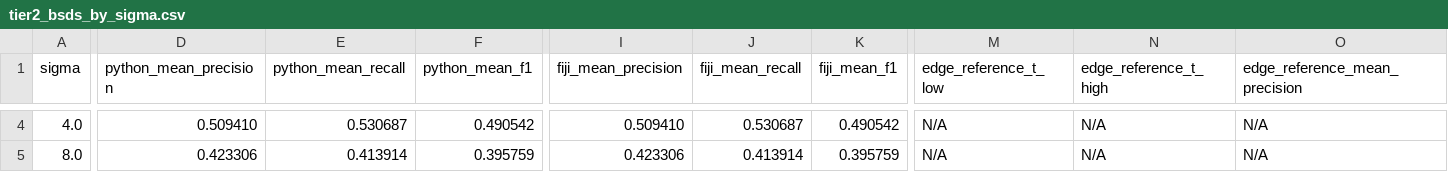
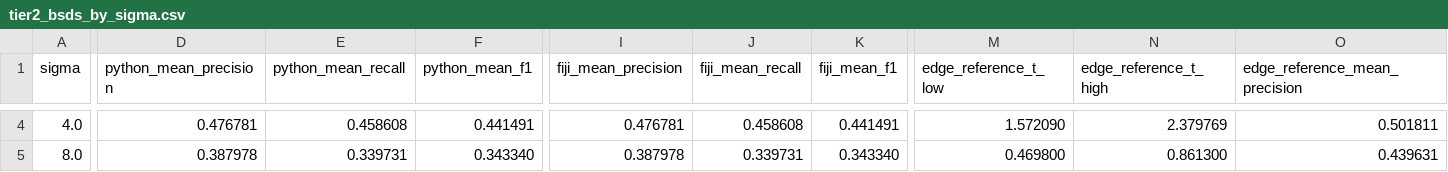
Before and after one commit to ndmanh1811/XLA, a CSV file: outputs/metrics/tier2_bsds_by_sigma.csv, drawn as a sheet; only a part is shown, gaps mark what is left out; the diff covers the shown part only; the diff names each change by its address in the sheet, - before the commit and + after, or states it on an @@ line.

```diff
--- a/outputs/metrics/tier2_bsds_by_sigma.csv
+++ b/outputs/metrics/tier2_bsds_by_sigma.csv
-D4 (python_mean_precision): 0.509410
+D4 (python_mean_precision): 0.476781
-E4 (python_mean_recall): 0.530687
+E4 (python_mean_recall): 0.458608
-F4 (python_mean_f1): 0.490542
+F4 (python_mean_f1): 0.441491
-I4 (fiji_mean_precision): 0.509410
+I4 (fiji_mean_precision): 0.476781
-J4 (fiji_mean_recall): 0.530687
+J4 (fiji_mean_recall): 0.458608
-K4 (fiji_mean_f1): 0.490542
+K4 (fiji_mean_f1): 0.441491
-M4 (edge_reference_t_low): N/A
+M4 (edge_reference_t_low): 1.572090
-N4 (edge_reference_t_high): N/A
+N4 (edge_reference_t_high): 2.379769
-O4 (edge_reference_mean_precision): N/A
+O4 (edge_reference_mean_precision): 0.501811
-D5 (python_mean_precision): 0.423306
+D5 (python_mean_precision): 0.387978
-E5 (python_mean_recall): 0.413914
+E5 (python_mean_recall): 0.339731
-F5 (python_mean_f1): 0.395759
+F5 (python_mean_f1): 0.343340
-I5 (fiji_mean_precision): 0.423306
+I5 (fiji_mean_precision): 0.387978
-J5 (fiji_mean_recall): 0.413914
+J5 (fiji_mean_recall): 0.339731
-K5 (fiji_mean_f1): 0.395759
+K5 (fiji_mean_f1): 0.343340
-M5 (edge_reference_t_low): N/A
+M5 (edge_reference_t_low): 0.469800
-N5 (edge_reference_t_high): N/A
+N5 (edge_reference_t_high): 0.861300
-O5 (edge_reference_mean_precision): N/A
+O5 (edge_reference_mean_precision): 0.439631
```
Also changed, not shown: 29 edited cells elsewhere in this file, outputs/metrics/duc_08_11/tier2_summary.csv, outputs/metrics/tier2_bsds_edge_reference.csv, 24 other files.
